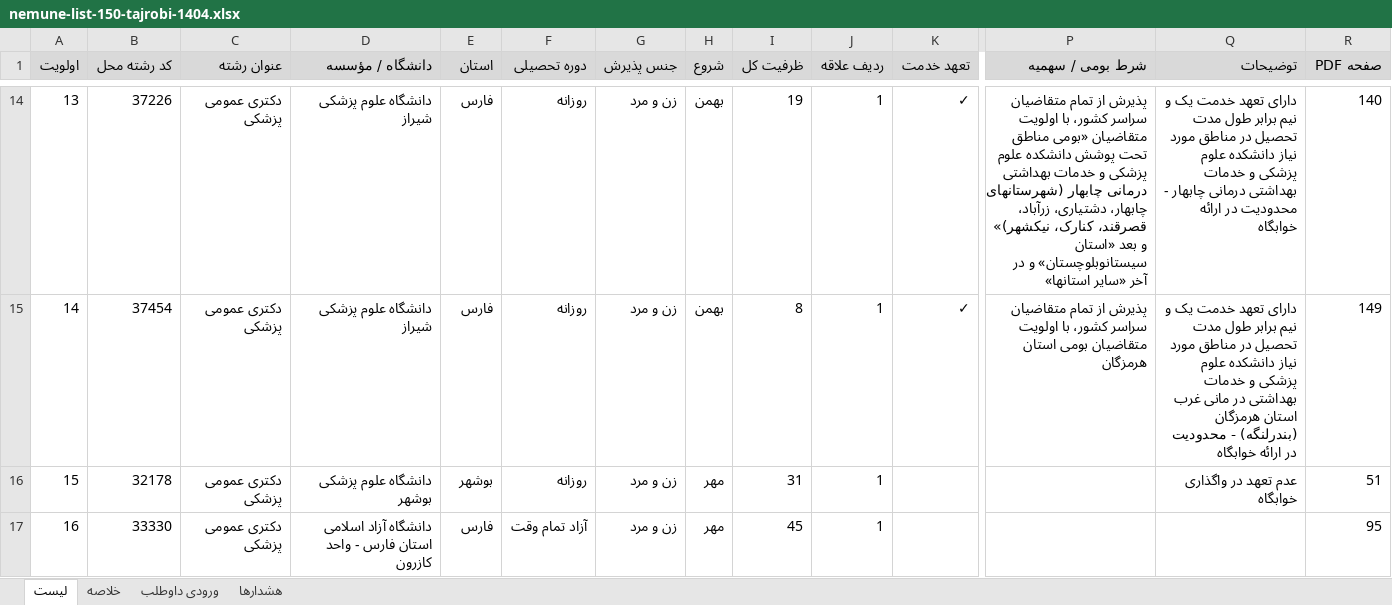
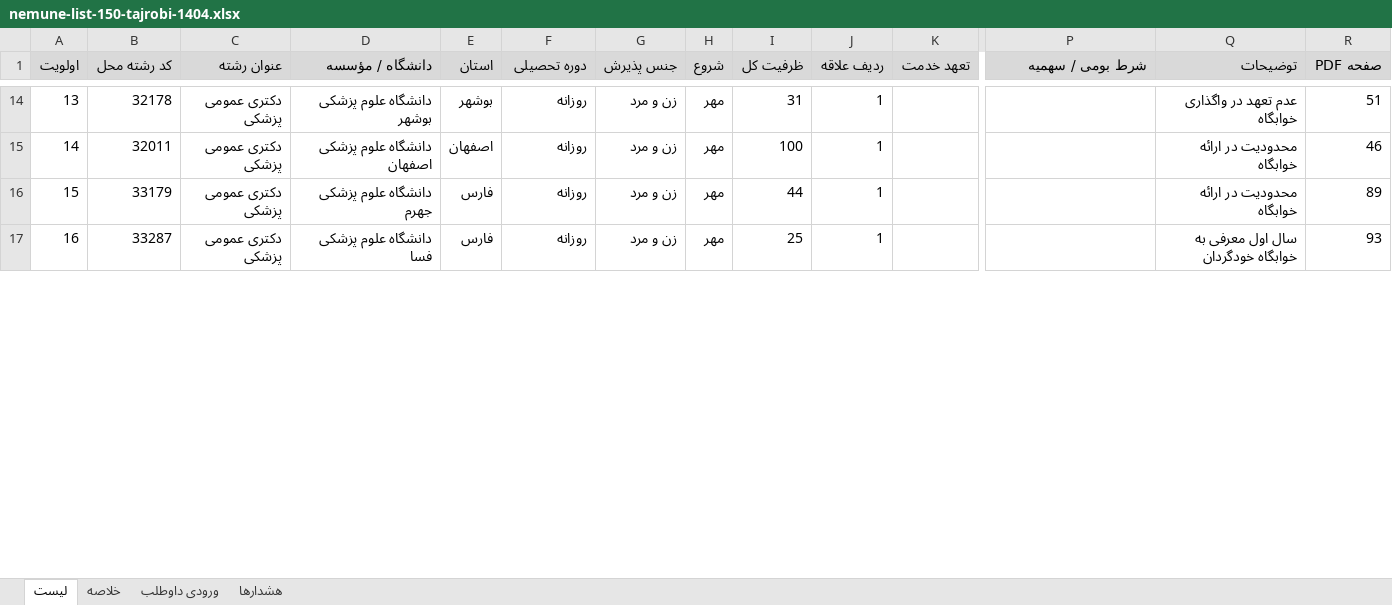
Before and after one commit to nedammdiii/amozesh-entekhab-reshteh, an Excel workbook: examples/nemune-list-150-tajrobi-1404.xlsx, sheet لیست, drawn as a sheet; only a part is shown, gaps mark what is left out; values as stored, in another font and other column widths than the file's, no borders; the diff covers the shown part only; the diff names each change by its address in the sheet, - before the commit and + after, or states it on an @@ line.

```diff
--- a/examples/nemune-list-150-tajrobi-1404.xlsx (sheet لیست)
+++ b/examples/nemune-list-150-tajrobi-1404.xlsx (sheet لیست)
-B14 (کد رشته محل): 37226
+B14 (کد رشته محل): 32178
-D14 (دانشگاه / مؤسسه): دانشگاه علوم پزشکی شیراز
+D14 (دانشگاه / مؤسسه): دانشگاه علوم پزشکی بوشهر
-E14 (استان): فارس
+E14 (استان): بوشهر
-H14:H15 (شروع): بهمن
+H14:H15 (شروع): مهر
-I14 (ظرفیت کل): 19
+I14 (ظرفیت کل): 31
-K14:K15 (تعهد خدمت): ✓
+K14:K15 (تعهد خدمت): (empty)
-P14 (شرط بومی / سهمیه): پذیرش از تمام متقاضیان سراسر کشور، با اولویت متقاضیان «بومی مناطق تحت پوشش دانشکده علوم پزشکی و خدمات بهداشتی درمانی چابهار (شهرستانهای چابهار، دشتیاری، زرآباد، قصرقند، کنارک، نیکشهر)» و بعد «استان سیستانوبلوچستان» و در آخر «سایر استانها»
+P14 (شرط بومی / سهمیه): (empty)
-Q14 (توضیحات): دارای تعهد خدمت یک و نیم برابر طول مدت تحصیل در مناطق مورد نیاز دانشکده علوم پزشکی و خدمات بهداشتی درمانی چابهار - محدودیت در ارائه خوابگاه
+Q14 (توضیحات): عدم تعهد در واگذاری خوابگاه
-R14 (صفحه PDF): 140
+R14 (صفحه PDF): 51
-B15 (کد رشته محل): 37454
+B15 (کد رشته محل): 32011
-D15 (دانشگاه / مؤسسه): دانشگاه علوم پزشکی شیراز
+D15 (دانشگاه / مؤسسه): دانشگاه علوم پزشکی اصفهان
-E15 (استان): فارس
+E15 (استان): اصفهان
-I15 (ظرفیت کل): 8
+I15 (ظرفیت کل): 100
-P15 (شرط بومی / سهمیه): پذیرش از تمام متقاضیان سراسر کشور، با اولویت متقاضیان بومی استان هرمزگان
+P15 (شرط بومی / سهمیه): (empty)
-Q15 (توضیحات): دارای تعهد خدمت یک و نیم برابر طول مدت تحصیل در مناطق مورد نیاز دانشکده علوم پزشکی و خدمات بهداشتی در مانی غرب استان هرمزگان (بندرلنگه) - محدودیت در…
+Q15 (توضیحات): محدودیت در…
-R15 (صفحه PDF): 149
+R15 (صفحه PDF): 46
-B16 (کد رشته محل): 32178
+B16 (کد رشته محل): 33179
-D16 (دانشگاه / مؤسسه): دانشگاه علوم پزشکی بوشهر
+D16 (دانشگاه / مؤسسه): دانشگاه علوم پزشکی جهرم
-E16 (استان): بوشهر
+E16 (استان): فارس
-I16 (ظرفیت کل): 31
+I16 (ظرفیت کل): 44
-Q16 (توضیحات): عدم تعهد در واگذاری خوابگاه
+Q16 (توضیحات): محدودیت در ارائه خوابگاه
-R16 (صفحه PDF): 51
+R16 (صفحه PDF): 89
-B17 (کد رشته محل): 33330
+B17 (کد رشته محل): 33287
-D17 (دانشگاه / مؤسسه): دانشگاه آزاد اسلامی استان فارس - واحد کازرون
+D17 (دانشگاه / مؤسسه): دانشگاه علوم پزشکی فسا
-F17 (دوره تحصیلی): آزاد تمام وقت
+F17 (دوره تحصیلی): روزانه
-I17 (ظرفیت کل): 45
+I17 (ظرفیت کل): 25
-Q17 (توضیحات): (empty)
+Q17 (توضیحات): سال اول معرفی به خوابگاه خودگردان
-R17 (صفحه PDF): 95
+R17 (صفحه PDF): 93
```
Also changed, not shown: 866 edited cells elsewhere in this sheet, sheet خلاصه, sheet هشدارها, sheet ورودی داوطلب, 8 other files.
